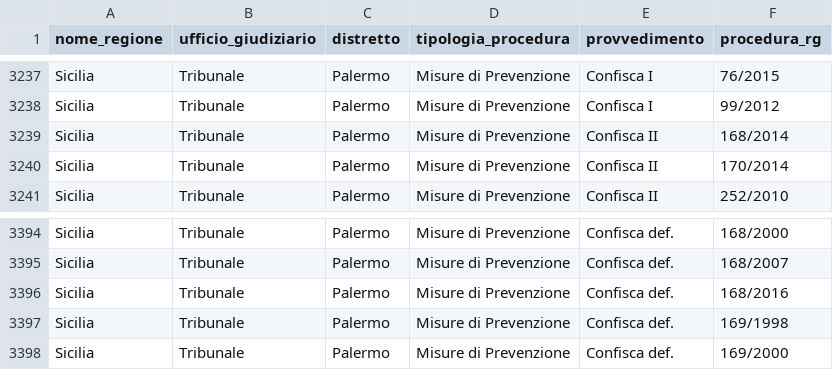
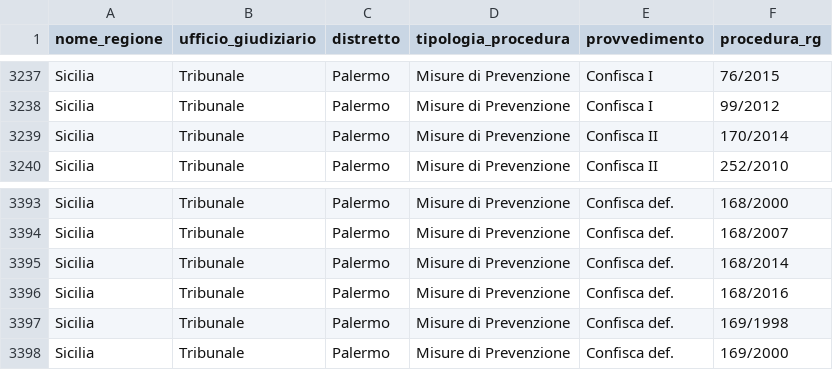
Before and after one commit to aborruso/firstaction, a CSV file: openregio_procedureGestione.csv, drawn as a sheet; only a part is shown, gaps mark what is left out; removed rows and columns are numbered as before the commit, all else as after; the diff names each change by its address in the sheet, - before the commit and + after, or states it on an @@ line.

```diff
--- a/openregio_procedureGestione.csv
+++ b/openregio_procedureGestione.csv
-row 3239: Sicilia | Tribunale | Palermo | Misure di Prevenzione | Confisca II | 168/2014
+row 3395: Sicilia | Tribunale | Palermo | Misure di Prevenzione | Confisca def. | 168/2014
```
Also changed, not shown: 2 other files.
